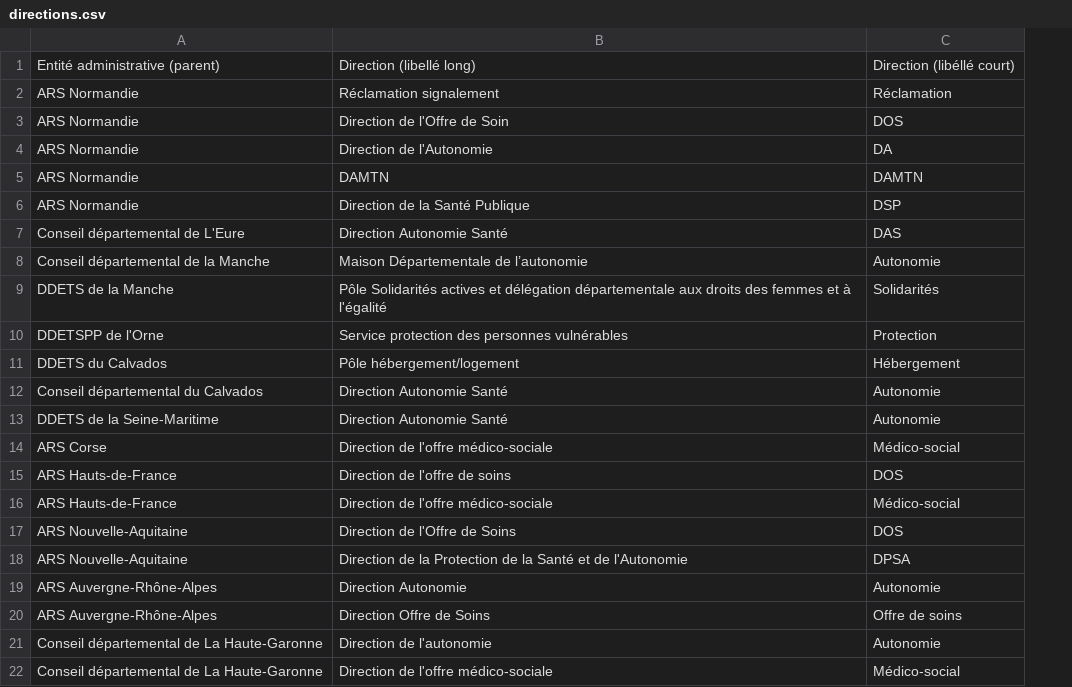
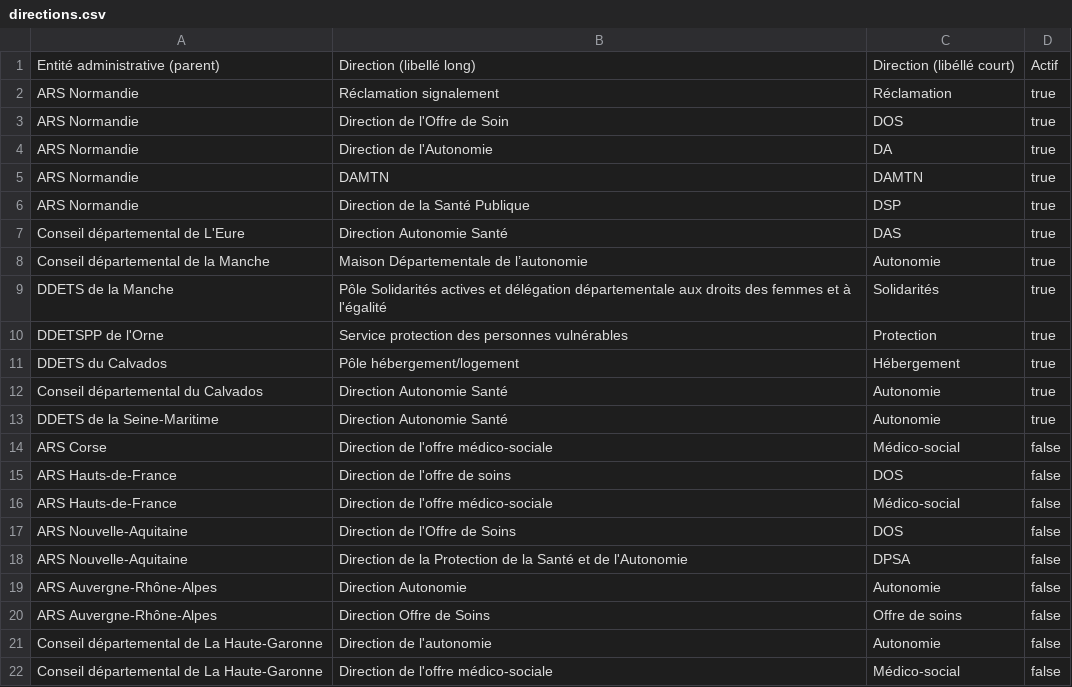
Before and after one commit to DNUM-SocialGouv/sirena, a CSV file: apps/backend/prisma/documents/directions.csv, drawn as a sheet; the diff names each change by its address in the sheet, - before the commit and + after, or states it on an @@ line.

Commit message:
feat: add Actif to entite (administratives,directions,services) csv

```diff
--- a/apps/backend/prisma/documents/directions.csv
+++ b/apps/backend/prisma/documents/directions.csv
+column D, rows 1-22: Actif | true | true | true | true | true | true | true | true | true | true | true | true | false | false | false | false | false | false | false | false | false
```
Also changed, not shown: apps/backend/prisma/documents/administratives.csv, apps/backend/prisma/documents/services.csv, 3 other files.
